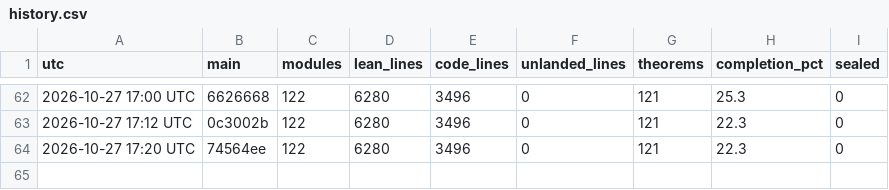
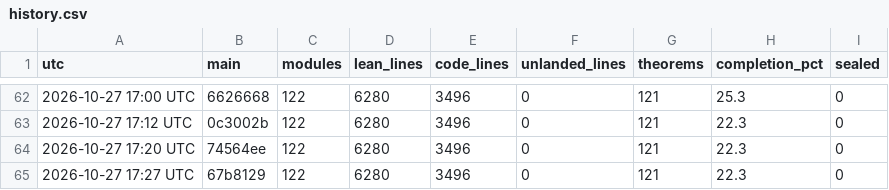
Before and after one commit to aravindkarthigeyan/KAM-dev, a CSV file: docs/campaign/history.csv, drawn as a sheet; only a part is shown, gaps mark what is left out.

```diff
--- a/docs/campaign/history.csv
+++ b/docs/campaign/history.csv
@@ -64 +64,2 @@ utc,main,modules,lean_lines,code_lines,unlanded_lines,theorems,completion_pct,se
 2026-10-27 17:20 UTC,74564ee,122,6280,3496,0,121,22.3,0
+2026-10-27 17:27 UTC,67b8129,122,6280,3496,0,121,22.3,0
```
Also changed, not shown: 1 other file.
